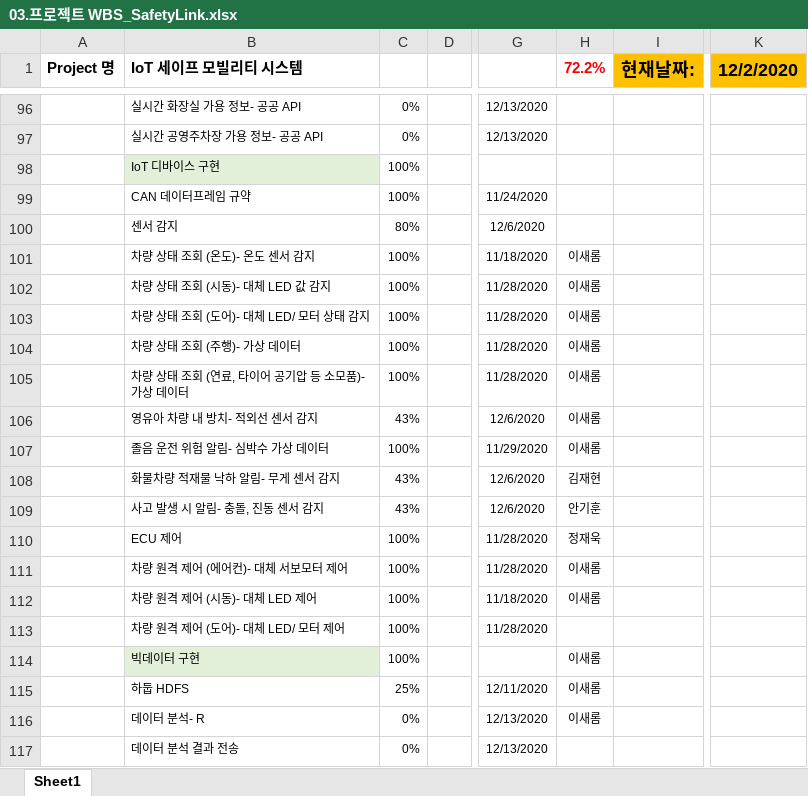
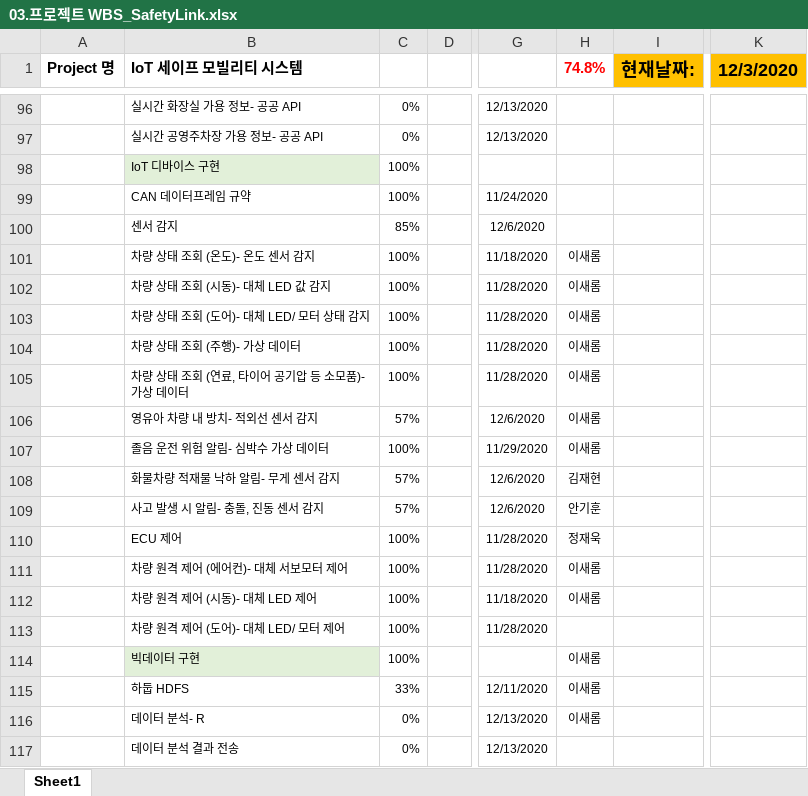
Before and after one commit to HyunDevv/FinalProject, an Excel workbook: 프로젝트 파일/03.프로젝트 WBS_SafetyLink.xlsx, sheet Sheet1, drawn as a sheet; only a part is shown, gaps mark what is left out; values as stored, in another font and other column widths than the file's, no borders; the diff covers the shown part only; the diff names each change by its address in the sheet, - before the commit and + after, or states it on an @@ line.

```diff
--- a/프로젝트 파일/03.프로젝트 WBS_SafetyLink.xlsx (sheet Sheet1)
+++ b/프로젝트 파일/03.프로젝트 WBS_SafetyLink.xlsx (sheet Sheet1)
-H1: 72.2%
+H1: 74.8%
-K1: 12/2/2020
+K1: 12/3/2020
-C100: 80%
+C100: 85%
-C106: 43%
+C106: 57%
-C108:C109: 43%
+C108:C109: 57%
-C115: 25%
+C115: 33%
```
Also changed, not shown: 14 edited cells elsewhere in this sheet, 1 other file.
